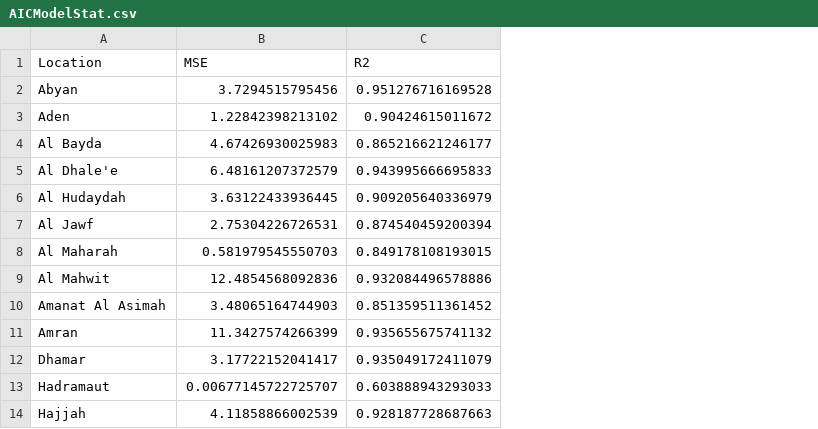
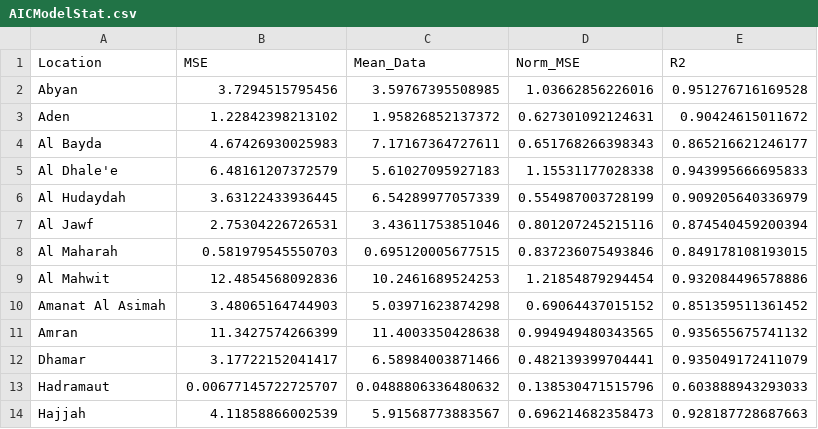
Before and after one commit to abhiganit/Cholera-Code, a CSV file: AICModelStat.csv, drawn as a sheet; only a part is shown; the diff names each change by its address in the sheet, - before the commit and + after, or states it on an @@ line.

```diff
--- a/AICModelStat.csv
+++ b/AICModelStat.csv
+column C (Mean_Data), rows 2-14: 3.59767395508985 | 1.95826852137372 | 7.17167364727611 | 5.61027095927183 | 6.54289977057339 | 3.43611753851046 | 0.695120005677515 | 10.2461689524253 | 5.03971623874298 | 11.4003350428638 | 6.58984003871466 | 0.0488806336480632 | 5.91568773883567
+column D (Norm_MSE), rows 2-14: 1.03662856226016 | 0.627301092124631 | 0.651768266398343 | 1.15531177028338 | 0.554987003728199 | 0.801207245215116 | 0.837236075493846 | 1.21854879294454 | 0.69064437015152 | 0.994949480343565 | 0.482139399704441 | 0.138530471515796 | 0.696214682358473
```
Also changed, not shown: TemporalValidation.csv, 7 other files.
